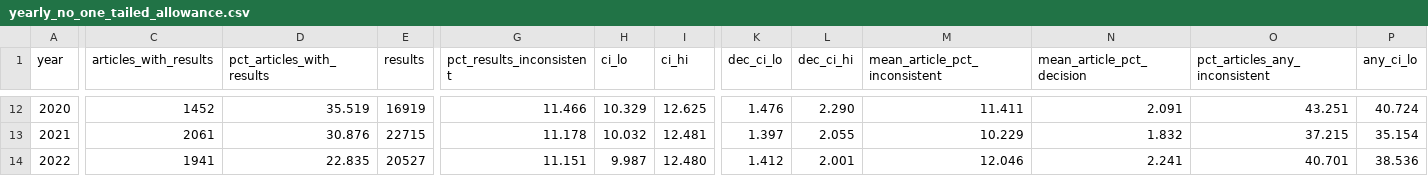
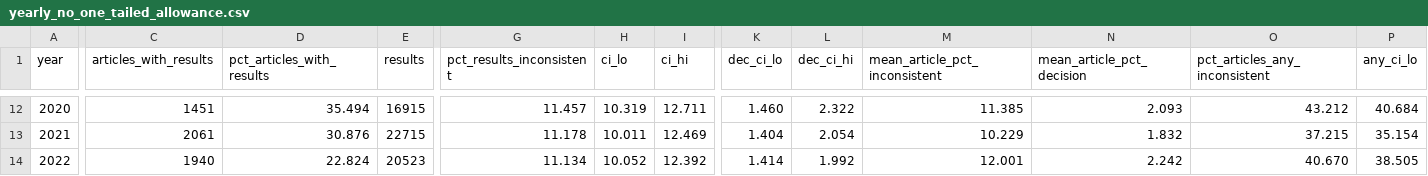
Before and after one commit to rabidlorax/vibe-research, a CSV file: domains/metascience/projects/statcheck-trend-frontiers-psychology/results/yearly_no_one_tailed_allowance.csv, drawn as a sheet; only a part is shown, gaps mark what is left out; the diff covers the shown part only; the diff names each change by its address in the sheet, - before the commit and + after, or states it on an @@ line.

```diff
--- a/domains/metascience/projects/statcheck-trend-frontiers-psychology/results/yearly_no_one_tailed_allowance.csv
+++ b/domains/metascience/projects/statcheck-trend-frontiers-psychology/results/yearly_no_one_tailed_allowance.csv
-C12 (articles_with_results): 1452
+C12 (articles_with_results): 1451
-D12 (pct_articles_with_results): 35.519
+D12 (pct_articles_with_results): 35.494
-E12 (results): 16919
+E12 (results): 16915
-G12 (pct_results_inconsistent): 11.466
+G12 (pct_results_inconsistent): 11.457
-H12 (ci_lo): 10.329
+H12 (ci_lo): 10.319
-I12 (ci_hi): 12.625
+I12 (ci_hi): 12.711
-K12 (dec_ci_lo): 1.476
+K12 (dec_ci_lo): 1.460
-L12 (dec_ci_hi): 2.290
+L12 (dec_ci_hi): 2.322
-M12 (mean_article_pct_inconsistent): 11.411
+M12 (mean_article_pct_inconsistent): 11.385
-N12 (mean_article_pct_decision): 2.091
+N12 (mean_article_pct_decision): 2.093
-O12 (pct_articles_any_inconsistent): 43.251
+O12 (pct_articles_any_inconsistent): 43.212
-P12 (any_ci_lo): 40.724
+P12 (any_ci_lo): 40.684
-H13 (ci_lo): 10.032
+H13 (ci_lo): 10.011
-I13 (ci_hi): 12.481
+I13 (ci_hi): 12.469
-K13 (dec_ci_lo): 1.397
+K13 (dec_ci_lo): 1.404
-L13 (dec_ci_hi): 2.055
+L13 (dec_ci_hi): 2.054
-C14 (articles_with_results): 1941
+C14 (articles_with_results): 1940
-D14 (pct_articles_with_results): 22.835
+D14 (pct_articles_with_results): 22.824
-E14 (results): 20527
+E14 (results): 20523
-G14 (pct_results_inconsistent): 11.151
+G14 (pct_results_inconsistent): 11.134
-H14 (ci_lo): 9.987
+H14 (ci_lo): 10.052
-I14 (ci_hi): 12.480
+I14 (ci_hi): 12.392
-K14 (dec_ci_lo): 1.412
+K14 (dec_ci_lo): 1.414
-L14 (dec_ci_hi): 2.001
+L14 (dec_ci_hi): 1.992
-M14 (mean_article_pct_inconsistent): 12.046
+M14 (mean_article_pct_inconsistent): 12.001
-N14 (mean_article_pct_decision): 2.241
+N14 (mean_article_pct_decision): 2.242
-O14 (pct_articles_any_inconsistent): 40.701
+O14 (pct_articles_any_inconsistent): 40.670
-P14 (any_ci_lo): 38.536
+P14 (any_ci_lo): 38.505
```
Also changed, not shown: 69 edited cells elsewhere in this file, domains/metascience/projects/statcheck-trend-frontiers-psychology/results/half_years_2023_2026.csv, domains/metascience/projects/statcheck-trend-frontiers-psychology/results/handcheck.csv, 19 other files.
